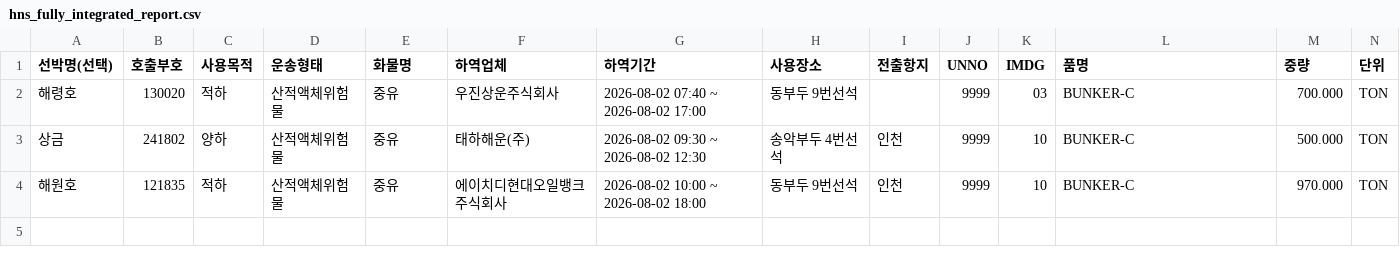
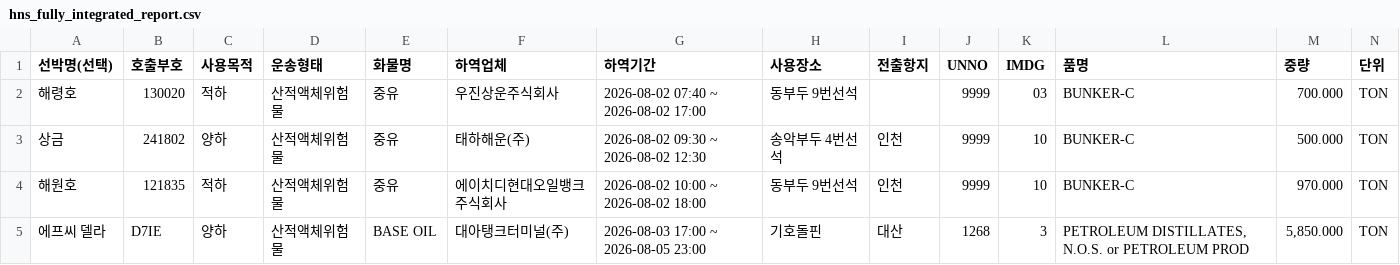
Before and after one commit to juyk1992/pt-hns, a CSV file: hns_fully_integrated_report.csv, drawn as a sheet; the diff names each change by its address in the sheet, - before the commit and + after, or states it on an @@ line.

```diff
--- a/hns_fully_integrated_report.csv
+++ b/hns_fully_integrated_report.csv
+row 5: 에프씨 델라 | D7IE | 양하 | 산적액체위험물 | BASE OIL | 대아탱크터미널(주) | 2026-08-03 17:00 ~ 2026-08-05 23:00 | 기호돌핀 | 대산 | 1268 | 3 | PETROLEUM DISTILLATES, N.O.S. or PETROLEUM PROD | 5,850.000 | TON
```
